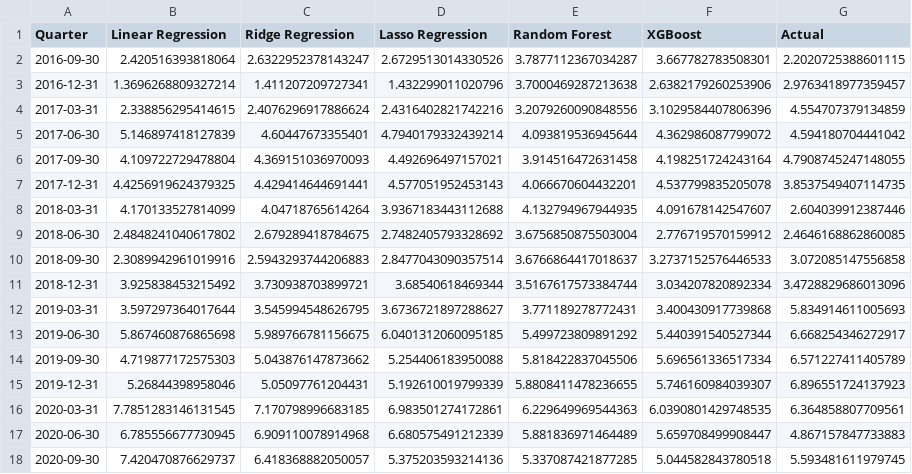
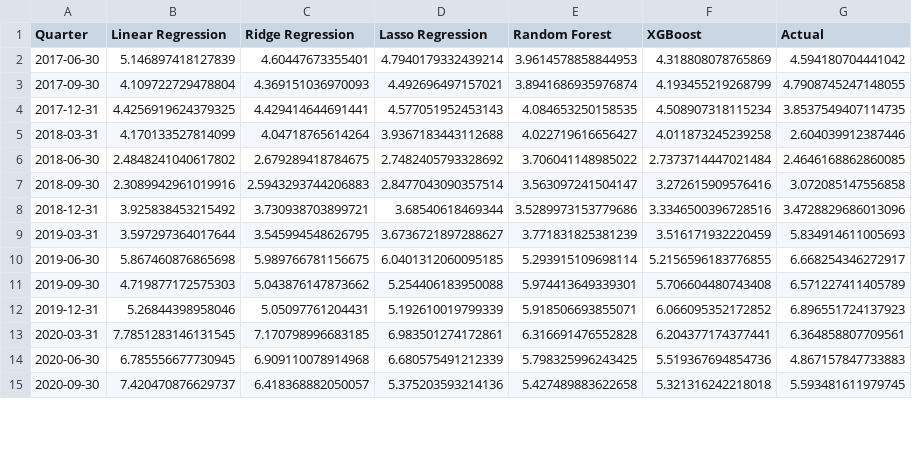
Before and after one commit to a0pawar/Explainable-ML-Git, a CSV file: results_by_spec/h3/results_hybrid_h3.csv, drawn as a sheet; only a part is shown; the diff covers the shown part only.

```diff
--- a/results_by_spec/h3/results_hybrid_h3.csv
+++ b/results_by_spec/h3/results_hybrid_h3.csv
@@ -1,18 +1,15 @@
 Quarter,Linear Regression,Ridge Regression,Lasso Regression,Random Forest,XGBoost,Actual
-2016-09-30,2.420516393818064,2.6322952378143247,2.6729513014330526,3.7877112367034287,3.667782783508301,2.2020725388601115
-2016-12-31,1.3696268809327214,1.411207209727341,1.432299011020796,3.7000469287213638,2.6382179260253906,2.9763418977359457
-2017-03-31,2.338856295414615,2.4076296917886624,2.4316402821742216,3.2079260090848556,3.1029584407806396,4.554707379134859
-2017-06-30,5.146897418127839,4.60447673355401,4.7940179332439214,4.093819536945644,4.362986087799072,4.594180704441042
-2017-09-30,4.109722729478804,4.369151036970093,4.492696497157021,3.914516472631458,4.198251724243164,4.7908745247148055
-2017-12-31,4.4256919624379325,4.429414644691441,4.577051952453143,4.066670604432201,4.537799835205078,3.8537549407114735
-2018-03-31,4.170133527814099,4.04718765614264,3.9367183443112688,4.132794967944935,4.091678142547607,2.604039912387446
-2018-06-30,2.4848241040617802,2.679289418784675,2.7482405793328692,3.6756850875503004,2.776719570159912,2.4646168862860085
-2018-09-30,2.3089942961019916,2.5943293744206883,2.8477043090357514,3.6766864417018637,3.2737152576446533,3.072085147556858
-2018-12-31,3.925838453215492,3.730938703899721,3.68540618469344,3.5167617573384744,3.034207820892334,3.4728829686013096
-2019-03-31,3.597297364017644,3.545994548626795,3.6736721897288627,3.771189278772431,3.400430917739868,5.834914611005693
-2019-06-30,5.867460876865698,5.989766781156675,6.0401312060095185,5.499723809891292,5.440391540527344,6.668254346272917
-2019-09-30,4.719877172575303,5.043876147873662,5.254406183950088,5.818422837045506,5.696561336517334,6.571227411405789
-2019-12-31,5.26844398958046,5.05097761204431,5.192610019799339,5.8808411478236655,5.746160984039307,6.896551724137923
-2020-03-31,7.7851283146131545,7.170798996683185,6.983501274172861,6.229649969544363,6.0390801429748535,6.364858807709561
-2020-06-30,6.785556677730945,6.909110078914968,6.680575491212339,5.881836971464489,5.659708499908447,4.867157847733883
-2020-09-30,7.420470876629737,6.418368882050057,5.375203593214136,5.337087421877285,5.044582843780518,5.593481611979745
+2017-06-30,5.146897418127839,4.60447673355401,4.7940179332439214,3.9614578858844953,4.318808078765869,4.594180704441042
+2017-09-30,4.109722729478804,4.369151036970093,4.492696497157021,3.8941686935976874,4.193455219268799,4.7908745247148055
+2017-12-31,4.4256919624379325,4.429414644691441,4.577051952453143,4.084653250158535,4.508907318115234,3.8537549407114735
+2018-03-31,4.170133527814099,4.04718765614264,3.9367183443112688,4.022719616656427,4.011873245239258,2.604039912387446
+2018-06-30,2.4848241040617802,2.679289418784675,2.7482405793328692,3.706041148985022,2.7373714447021484,2.4646168862860085
+2018-09-30,2.3089942961019916,2.5943293744206883,2.8477043090357514,3.563097241504147,3.272615909576416,3.072085147556858
+2018-12-31,3.925838453215492,3.730938703899721,3.68540618469344,3.5289973153779686,3.3346500396728516,3.4728829686013096
+2019-03-31,3.597297364017644,3.545994548626795,3.6736721897288627,3.771831825381239,3.516171932220459,5.834914611005693
+2019-06-30,5.867460876865698,5.989766781156675,6.0401312060095185,5.293915109698114,5.2156596183776855,6.668254346272917
+2019-09-30,4.719877172575303,5.043876147873662,5.254406183950088,5.974413649339301,5.706604480743408,6.571227411405789
+2019-12-31,5.26844398958046,5.05097761204431,5.192610019799339,5.918506693855071,6.066095352172852,6.896551724137923
+2020-03-31,7.7851283146131545,7.170798996683185,6.983501274172861,6.316691476552828,6.204377174377441,6.364858807709561
+2020-06-30,6.785556677730945,6.909110078914968,6.680575491212339,5.798325996243425,5.519367694854736,4.867157847733883
+2020-09-30,7.420470876629737,6.418368882050057,5.375203593214136,5.427489883622658,5.321316242218018,5.593481611979745
```
Also changed, not shown: 14 edited cells elsewhere in this file, results_by_spec/h0/metrics.csv, results_by_spec/h1/metrics.csv, 30 other files.
